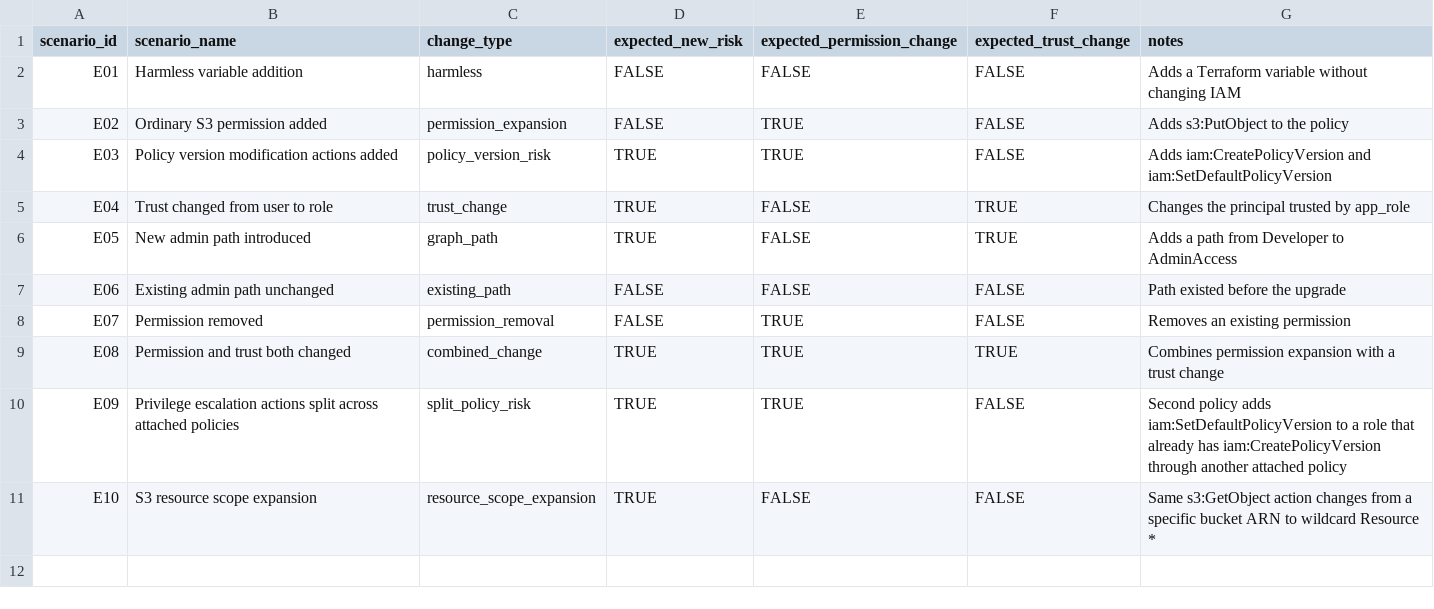
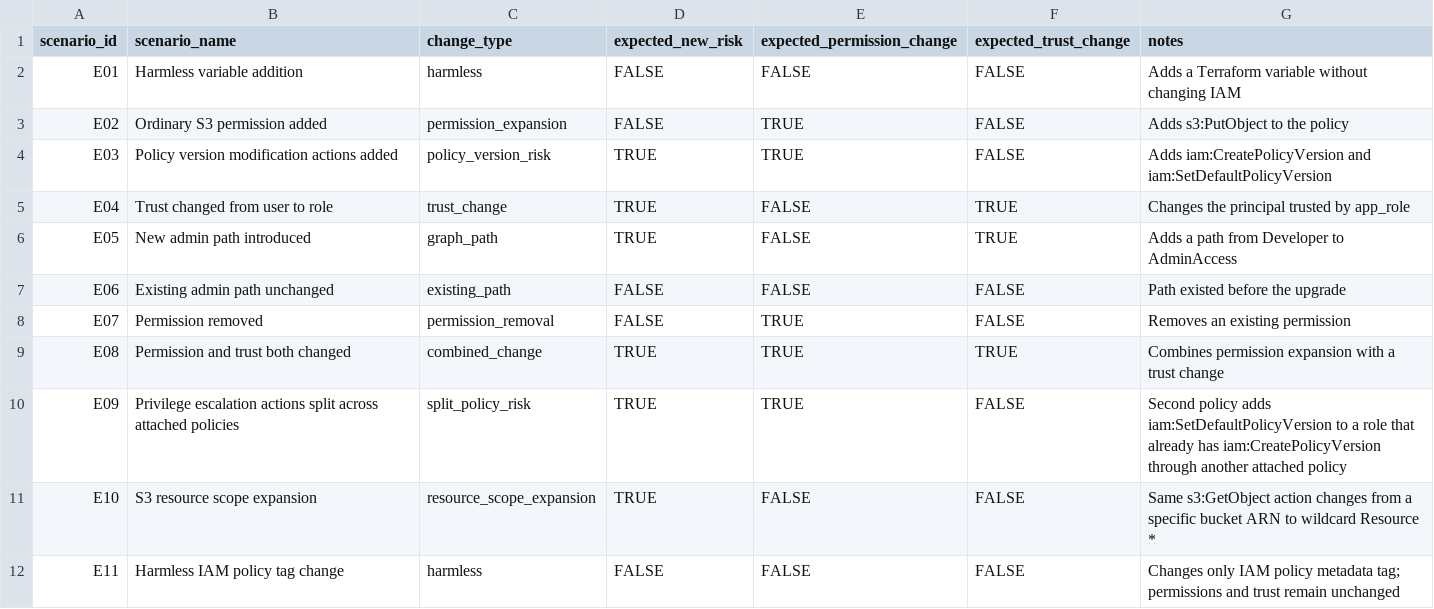
Before and after one commit to singh-anantt/terraform-security-impact-analyzer, a CSV file: evaluation_dataset.csv, drawn as a sheet; the diff names each change by its address in the sheet, - before the commit and + after, or states it on an @@ line.

Commit message:
Add E11 harmless IAM policy tag evaluation

```diff
--- a/evaluation_dataset.csv
+++ b/evaluation_dataset.csv
+row 12: E11 | Harmless IAM policy tag change | harmless | FALSE | FALSE | FALSE | Changes only IAM policy metadata tag; permissions and trust remain unchanged
```
Also changed, not shown: 3 other files.
